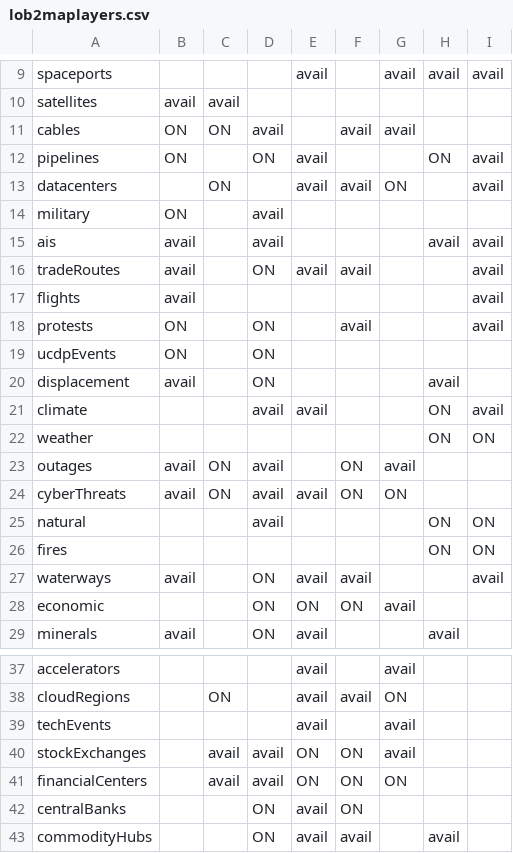
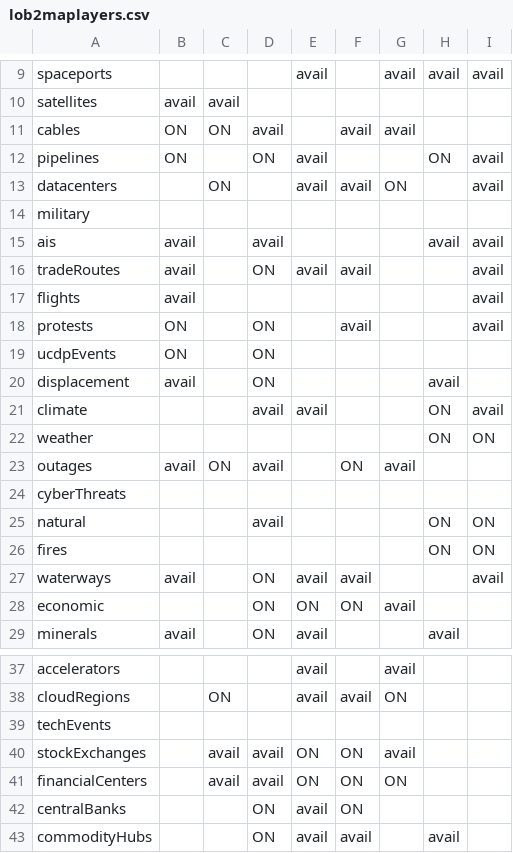
Before and after one commit to Aidan-Zhong-Mosaic/worldmonitor, a CSV file: src/config/mosaic/lob2maplayers.csv, drawn as a sheet; only a part is shown, gaps mark what is left out.

Commit message:
cleared list of datasources

```diff
--- a/src/config/mosaic/lob2maplayers.csv
+++ b/src/config/mosaic/lob2maplayers.csv
@@ -13,3 +13,3 @@ pipelines,ON,,ON,avail,,,ON,avail
 datacenters,,ON,,avail,avail,ON,,avail
-military,ON,,avail,,,,,
+military,,,,,,,,
 ais,avail,,avail,,,,avail,avail
@@ -23,3 +23,3 @@ weather,,,,,,,ON,ON
 outages,avail,ON,avail,,ON,avail,,
-cyberThreats,avail,ON,avail,avail,ON,ON,,
+cyberThreats,,,,,,,,
 natural,,,avail,,,,ON,ON
@@ -38,3 +38,3 @@ accelerators,,,,avail,,avail,,
 cloudRegions,,ON,,avail,avail,ON,,
-techEvents,,,,avail,,avail,,
+techEvents,,,,,,,,
 stockExchanges,,avail,avail,ON,ON,avail,,
```
